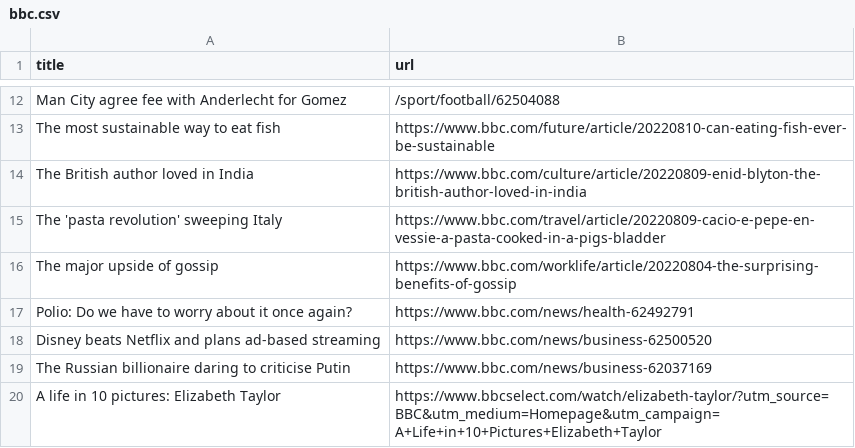
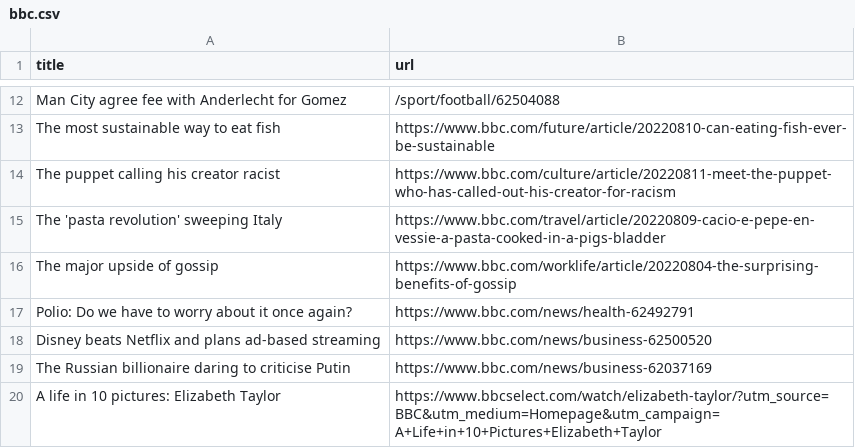
Before and after one commit to Danihisp/automatic-scraper-bbc-main, a CSV file: bbc.csv, drawn as a sheet; only a part is shown, gaps mark what is left out; removed rows and columns are numbered as before the commit, all else as after; the diff names each change by its address in the sheet, - before the commit and + after, or states it on an @@ line.

```diff
--- a/bbc.csv
+++ b/bbc.csv
-row 14: The British author loved in India | https://www.bbc.com/culture/article/20220809-enid-blyton-the-british-author-loved-in-india
+row 14: The puppet calling his creator racist | https://www.bbc.com/culture/article/20220811-meet-the-puppet-who-has-called-out-his-creator-for-racism
```
